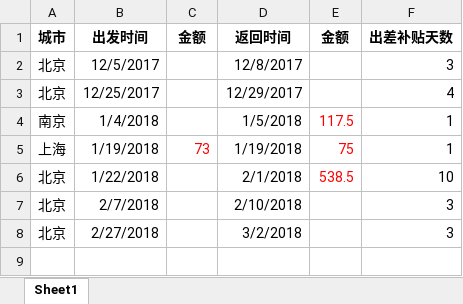
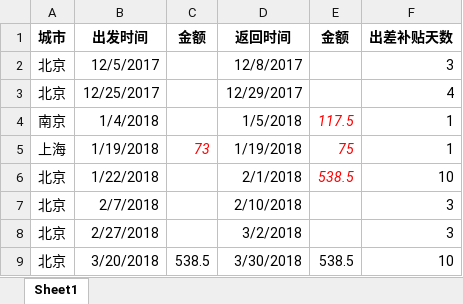
Before and after one commit to jshagw/work, an Excel workbook: 车票.xlsx, sheet Sheet1, drawn as a sheet; values as stored, in another font and other column widths than the file's, no borders; the diff names each change by its address in the sheet, - before the commit and + after, or states it on an @@ line.

Commit message:
3-20出差

```diff
--- a/车票.xlsx (sheet Sheet1)
+++ b/车票.xlsx (sheet Sheet1)
-E4:E6 italic: off
+E4:E6 italic: on
-C5 italic: off
+C5 italic: on
+row 9: 北京 | 3/20/2018 | 538.5 | 3/30/2018 | 538.5 | 10
```
